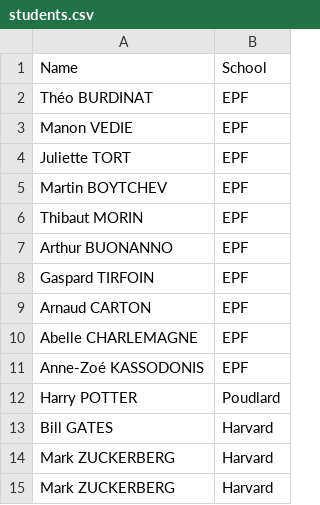
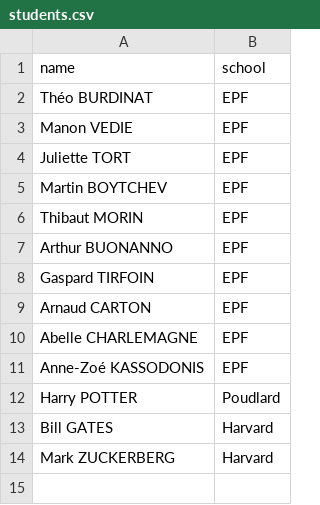
Before and after one commit to EPF-MDE/MMMDE4IN19-24-EPFBOOK-burdinat-theo, a CSV file: students.csv, drawn as a sheet.

Commit message:
Template engines - Inject data

```diff
--- a/students.csv
+++ b/students.csv
@@ -1,2 +1,2 @@
-Name,School
+name,school
 Théo BURDINAT,EPF
@@ -13,3 +13,2 @@ Harry POTTER,Poudlard
 Bill GATES,Harvard
-Mark ZUCKERBERG,Harvard
 Mark ZUCKERBERG,Harvard
```
Also changed, not shown: 4 other files.
